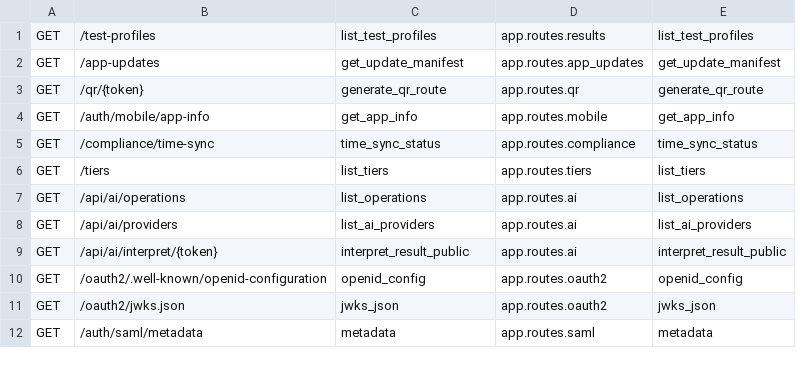
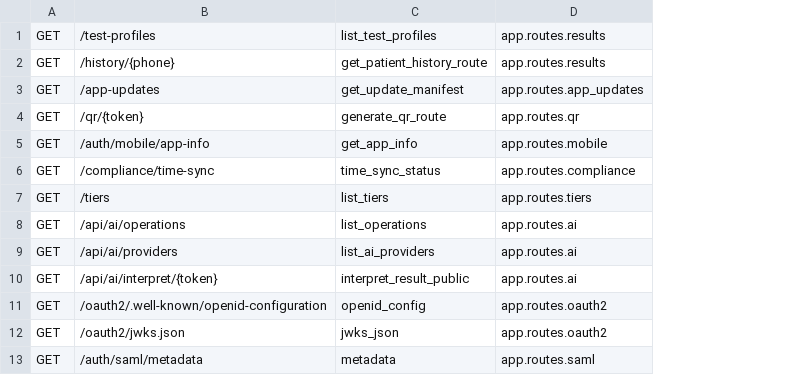
Before and after one commit to samertts/gula-platform, a TSV file: docs/audits/2026-08-17-route-inventory/runtime-no-deps.tsv, drawn as a sheet; only a part is shown; removed rows and columns are numbered as before the commit, all else as after; the diff names each change by its address in the sheet, - before the commit and + after, or states it on an @@ line.

Commit message:
fix(security): close public routes and remove duplicates

```diff
--- a/docs/audits/2026-08-17-route-inventory/runtime-no-deps.tsv
+++ b/docs/audits/2026-08-17-route-inventory/runtime-no-deps.tsv
-column E, rows 1-12: list_test_profiles | get_update_manifest | generate_qr_route | get_app_info | time_sync_status | list_tiers | list_operations | list_ai_providers | interpret_result_public | openid_config | jwks_json | metadata
+row 2: GET | /history/{phone} | get_patient_history_route | app.routes.results
```
Also changed, not shown: docs/audits/2026-08-17-route-inventory/no-security-openapi.tsv, 13 other files.
